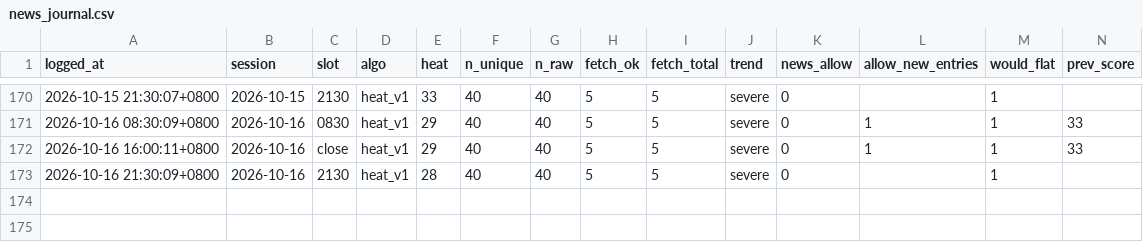
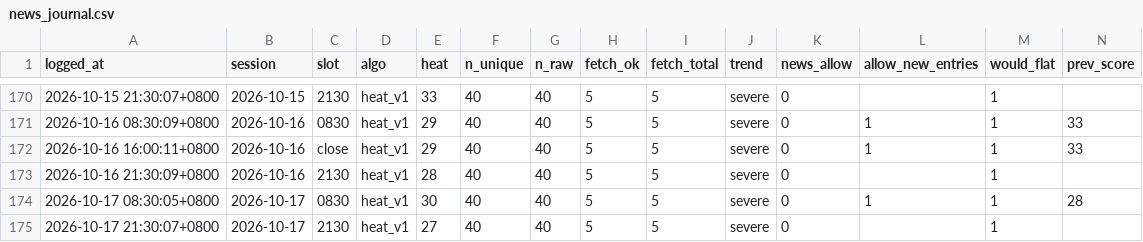
Before and after one commit to kendottv/trade, a CSV file: snr_backtest/paper/news_journal.csv, drawn as a sheet; only a part is shown, gaps mark what is left out; rows hold the shown columns only; the diff names each change by its address in the sheet, - before the commit and + after, or states it on an @@ line.

```diff
--- a/snr_backtest/paper/news_journal.csv
+++ b/snr_backtest/paper/news_journal.csv
+row 174: 2026-10-17 08:30:05+0800 | 2026-10-17 | 0830 | heat_v1 | 30 | 40 | 40 | 5 | 5 | severe | 0 | 1 | 1 | 28
+row 175: 2026-10-17 21:30:07+0800 | 2026-10-17 | 2130 | heat_v1 | 27 | 40 | 40 | 5 | 5 | severe | 0 |  | 1
```
Also changed, not shown: 6 other files.
